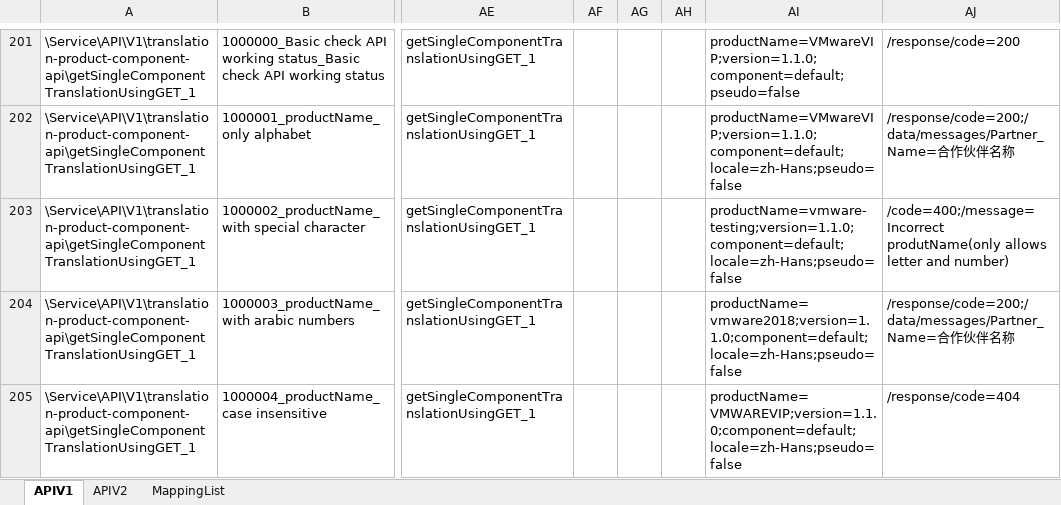
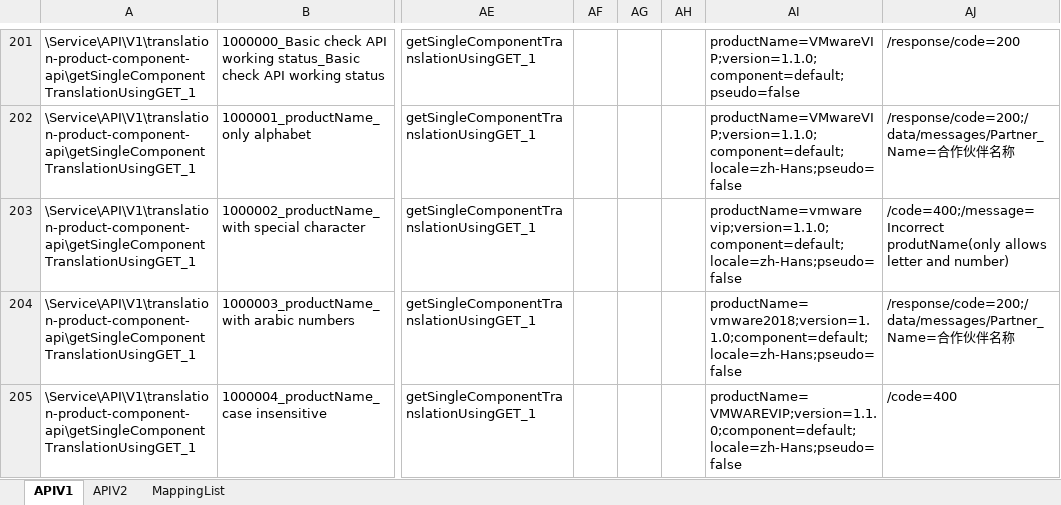
Before and after one commit to vmware/singleton, an Excel workbook: autotest/service/i18n-service/APITest/resource/master/Testdata.xlsx, sheet APIV1, drawn as a sheet; only a part is shown, gaps mark what is left out; values as stored, in another font and other column widths than the file's, no borders; the diff covers the shown part only; the diff names each change by its address in the sheet, - before the commit and + after, or states it on an @@ line.

```diff
--- a/autotest/service/i18n-service/APITest/resource/master/Testdata.xlsx (sheet APIV1)
+++ b/autotest/service/i18n-service/APITest/resource/master/Testdata.xlsx (sheet APIV1)
-AI203: productName=vmware-testing;version=1.1.0;component=default;locale=zh-Hans;pseudo=false
+AI203: productName=vmware vip;version=1.1.0;component=default;locale=zh-Hans;pseudo=false
-AJ205: /response/code=404
+AJ205: /code=400
```
Also changed, not shown: 60 edited cells elsewhere in this sheet, sheet APIV2, hidden cells, 4 other files.
